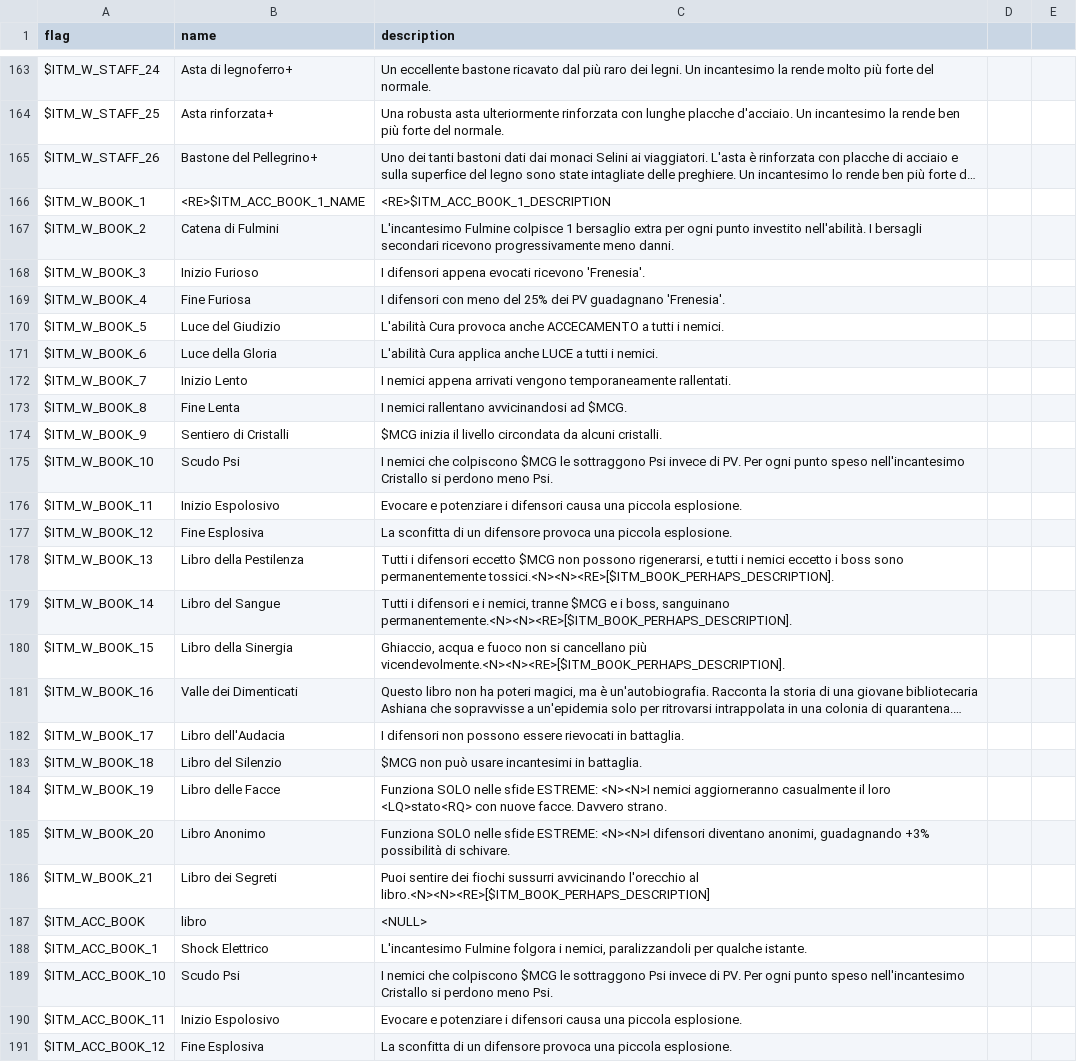
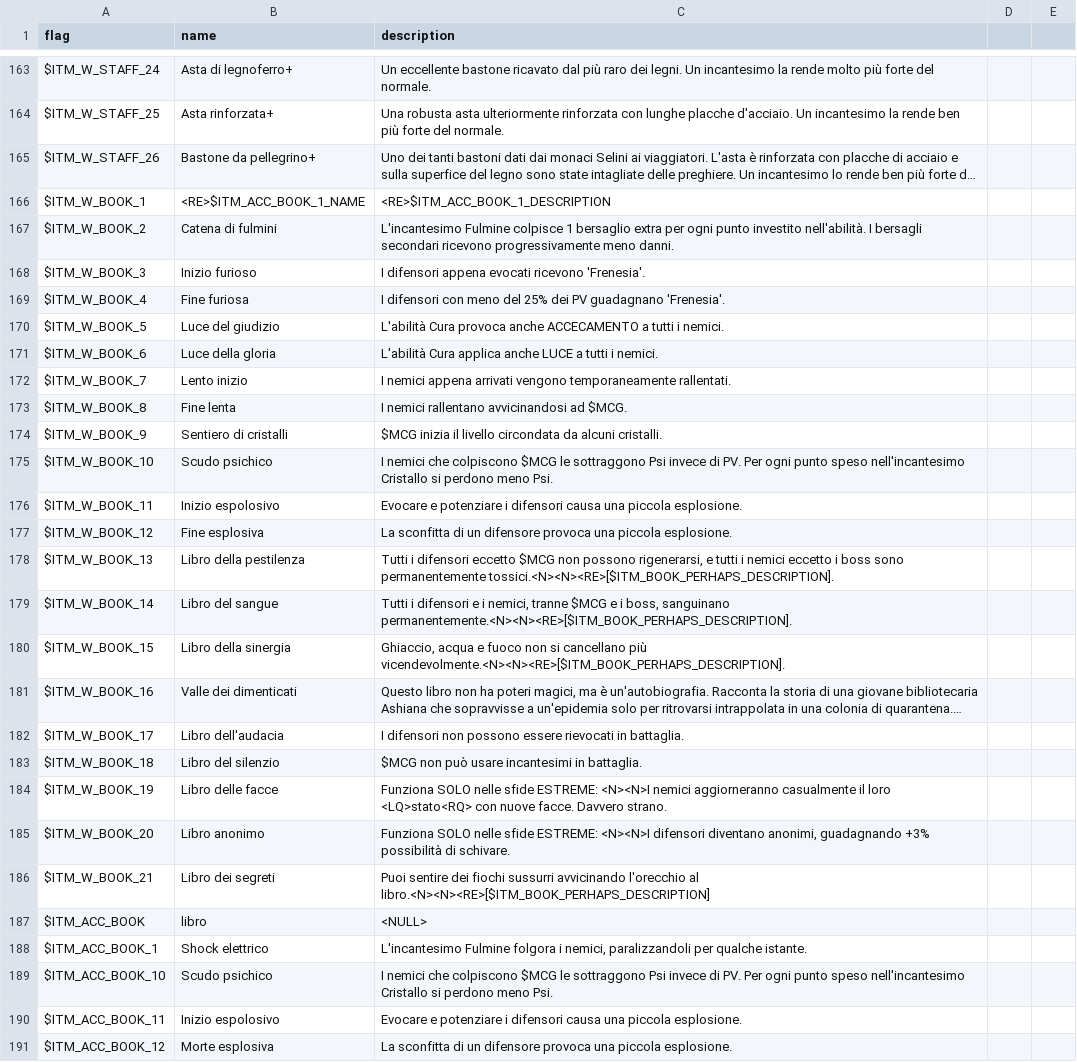
Before and after one commit to larsiusprime/defendersquest-loc, a TSV file: dq1_dx/it-IT/items.tsv, drawn as a sheet; only a part is shown, gaps mark what is left out; long unchanged cells end in …; the diff covers the shown part only; the diff names each change by its address in the sheet, - before the commit and + after, or states it on an @@ line.

Commit message:
Update items.tsv

```diff
--- a/dq1_dx/it-IT/items.tsv
+++ b/dq1_dx/it-IT/items.tsv
-B165 (name): Bastone del Pellegrino+
+B165 (name): Bastone da pellegrino+
-B167 (name): Catena di Fulmini
+B167 (name): Catena di fulmini
-B168 (name): Inizio Furioso
+B168 (name): Inizio furioso
-B169 (name): Fine Furiosa
+B169 (name): Fine furiosa
-B170 (name): Luce del Giudizio
+B170 (name): Luce del giudizio
-B171 (name): Luce della Gloria
+B171 (name): Luce della gloria
-B172 (name): Inizio Lento
+B172 (name): Lento inizio
-B173 (name): Fine Lenta
+B173 (name): Fine lenta
-B174 (name): Sentiero di Cristalli
+B174 (name): Sentiero di cristalli
-B175 (name): Scudo Psi
+B175 (name): Scudo psichico
-B176 (name): Inizio Espolosivo
+B176 (name): Inizio espolosivo
-B177 (name): Fine Esplosiva
+B177 (name): Fine esplosiva
-B178 (name): Libro della Pestilenza
+B178 (name): Libro della pestilenza
-B179 (name): Libro del Sangue
+B179 (name): Libro del sangue
-B180 (name): Libro della Sinergia
+B180 (name): Libro della sinergia
-B181 (name): Valle dei Dimenticati
+B181 (name): Valle dei dimenticati
-B182 (name): Libro dell'Audacia
+B182 (name): Libro dell'audacia
-B183 (name): Libro del Silenzio
+B183 (name): Libro del silenzio
-B184 (name): Libro delle Facce
+B184 (name): Libro delle facce
-B185 (name): Libro Anonimo
+B185 (name): Libro anonimo
-B186 (name): Libro dei Segreti
+B186 (name): Libro dei segreti
-B188 (name): Shock Elettrico
+B188 (name): Shock elettrico
-B189 (name): Scudo Psi
+B189 (name): Scudo psichico
-B190 (name): Inizio Espolosivo
+B190 (name): Inizio espolosivo
-B191 (name): Fine Esplosiva
+B191 (name): Morte esplosiva
```
Also changed, not shown: 85 edited cells elsewhere in this file.
